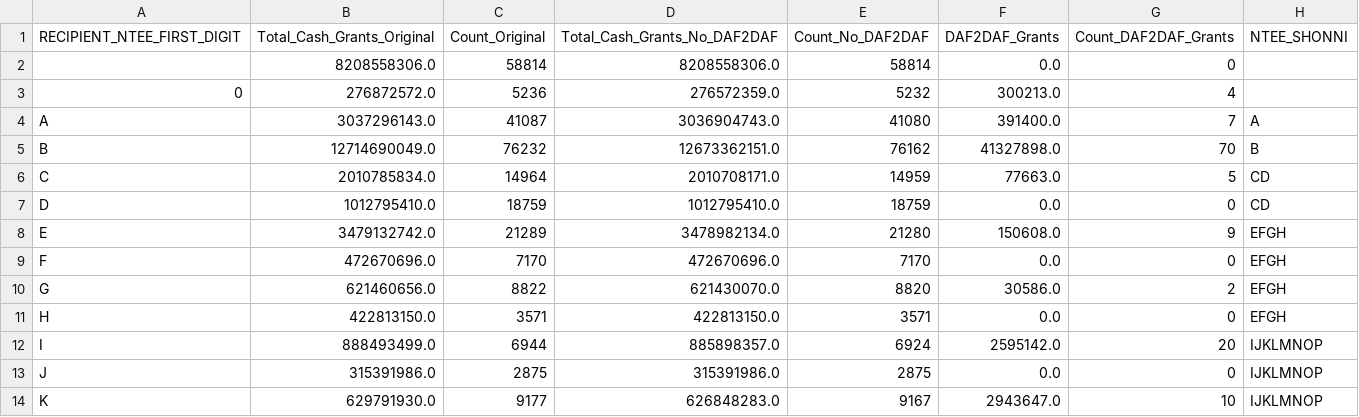
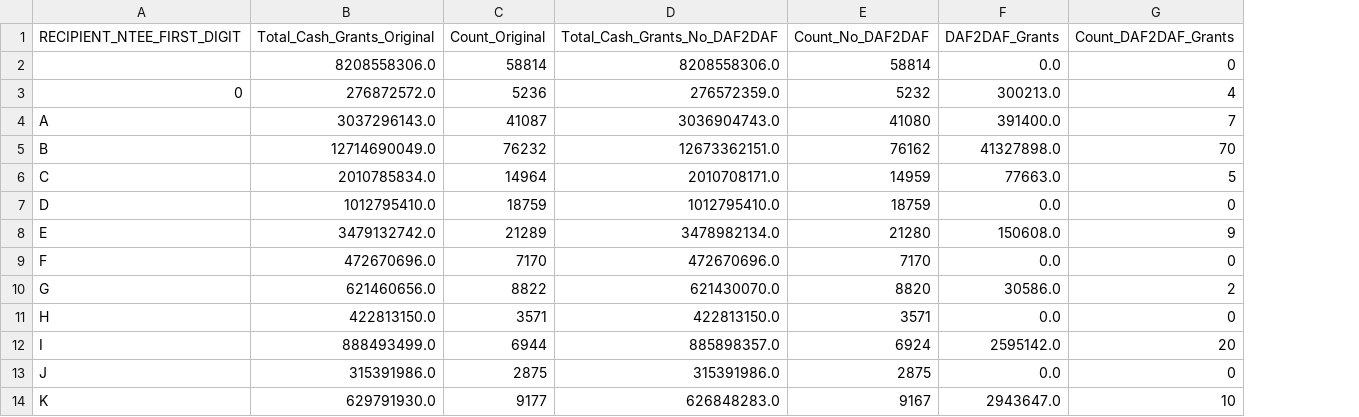
Before and after one commit to HFAwesomeCharts/MCNNonprofitEconomy, a CSV file: output/DAF_grants_summary_by_recipient_NTEE.csv, drawn as a sheet; only a part is shown; the diff names each change by its address in the sheet, - before the commit and + after, or states it on an @@ line.

```diff
--- a/output/DAF_grants_summary_by_recipient_NTEE.csv
+++ b/output/DAF_grants_summary_by_recipient_NTEE.csv
-column H (NTEE_SHONNI), rows 4-14: A | B | CD | CD | EFGH | EFGH | EFGH | EFGH | IJKLMNOP | IJKLMNOP | IJKLMNOP
```
Also changed, not shown: 1 other file.
